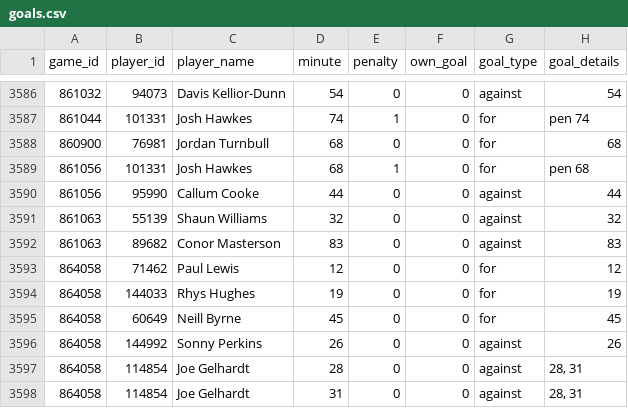
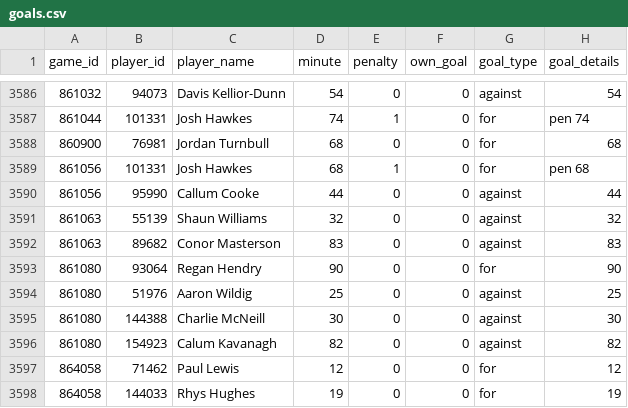
Before and after one commit to petebrown/scrape-goals, a CSV file: data/goals.csv, drawn as a sheet; only a part is shown, gaps mark what is left out; the shorter side is filled out with more unchanged rows; the diff names each change by its address in the sheet, - before the commit and + after, or states it on an @@ line.

```diff
--- a/data/goals.csv
+++ b/data/goals.csv
+row 3593: 861080 | 93064 | Regan Hendry | 90 | 0 | 0 | for | 90
+row 3594: 861080 | 51976 | Aaron Wildig | 25 | 0 | 0 | against | 25
+row 3595: 861080 | 144388 | Charlie McNeill | 30 | 0 | 0 | against | 30
+row 3596: 861080 | 154923 | Calum Kavanagh | 82 | 0 | 0 | against | 82
```
